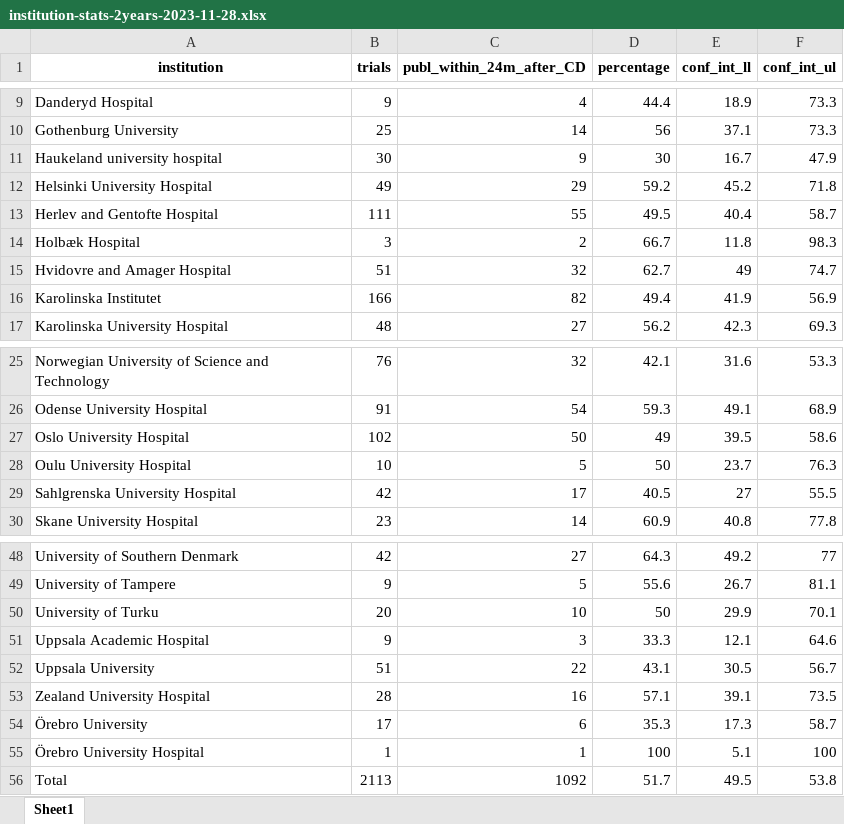
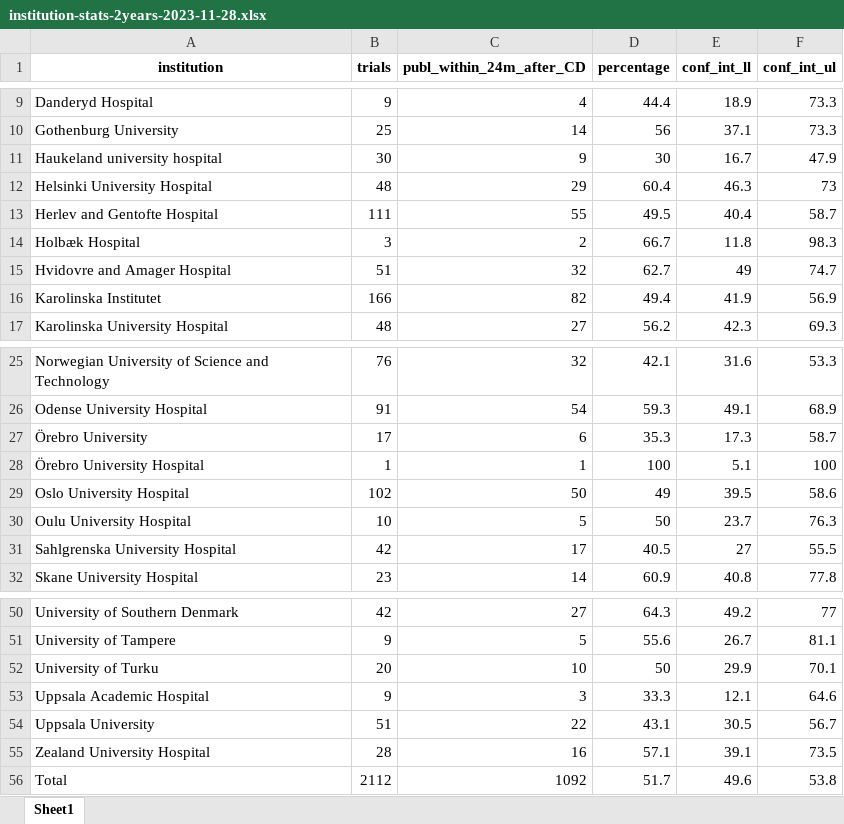
Before and after one commit to cathrineaxfors/nordic-trial-reporting, an Excel workbook: data/3-analysis/output-results/tables/institution-stats-2years-2023-11-28.xlsx, sheet Sheet1, drawn as a sheet; only a part is shown, gaps mark what is left out; values as stored, in another font and other column widths than the file's, no borders; the diff names each change by its address in the sheet, - before the commit and + after, or states it on an @@ line.

```diff
--- a/data/3-analysis/output-results/tables/institution-stats-2years-2023-11-28.xlsx (sheet Sheet1)
+++ b/data/3-analysis/output-results/tables/institution-stats-2years-2023-11-28.xlsx (sheet Sheet1)
-B12 (trials): 49
+B12 (trials): 48
-D12 (percentage): 59.2
+D12 (percentage): 60.4
-E12 (conf_int_ll): 45.2
+E12 (conf_int_ll): 46.3
-F12 (conf_int_ul): 71.8
+F12 (conf_int_ul): 73
@@ row 54 moved to row 27: Örebro University @@
@@ row 55 moved to row 28: Örebro University Hospital @@
-B56 (trials): 2113
+B56 (trials): 2112
-E56 (conf_int_ll): 49.5
+E56 (conf_int_ll): 49.6
```
Also changed, not shown: data/3-analysis/output-results/tables/institution-median-rep-2023-11-28.xlsx, data/3-analysis/output-results/tables/institution-stats-anyreport-2023-11-28.xlsx, 31 other files.
